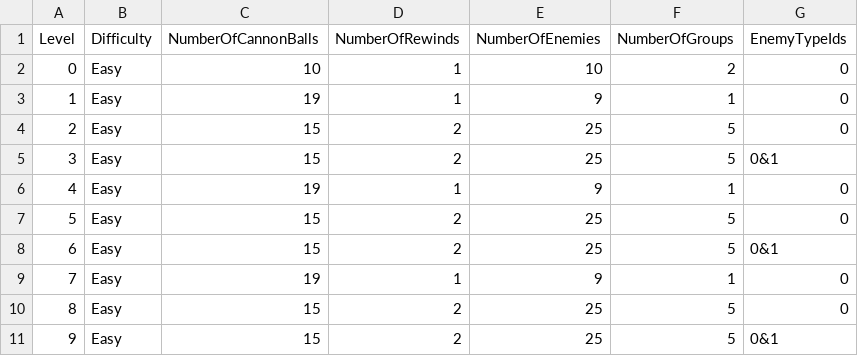
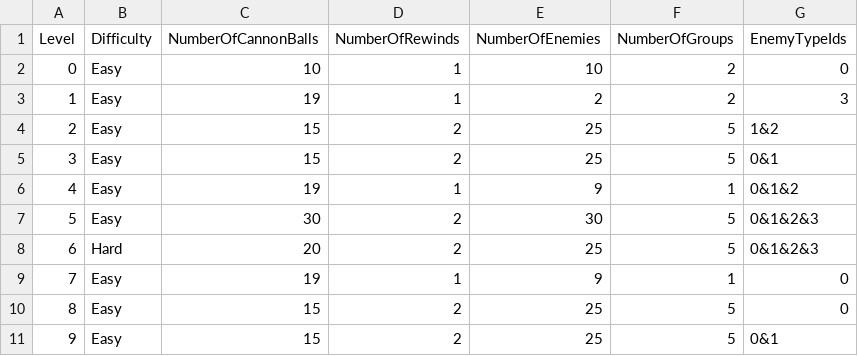
Before and after one commit to SadraMoghadam/TowerDefenseGame, a CSV file: Assets/Resources/LevelData.csv, drawn as a sheet.

Commit message:
Fixed some of the level designs Fixed level panel Balanced the game

```diff
--- a/Assets/Resources/LevelData.csv
+++ b/Assets/Resources/LevelData.csv
@@ -2,8 +2,8 @@ Level,Difficulty,NumberOfCannonBalls,NumberOfRewinds,NumberOfEnemies,NumberOfGro
 0,Easy,10,1,10,2,0
-1,Easy,19,1,9,1,0
-2,Easy,15,2,25,5,0
+1,Easy,19,1,2,2,3
+2,Easy,15,2,25,5,1&2
 3,Easy,15,2,25,5,0&1
-4,Easy,19,1,9,1,0
-5,Easy,15,2,25,5,0
-6,Easy,15,2,25,5,0&1
+4,Easy,19,1,9,1,0&1&2
+5,Easy,30,2,30,5,0&1&2&3
+6,Hard,20,2,25,5,0&1&2&3
 7,Easy,19,1,9,1,0
```
Also changed, not shown: 20 other files.
